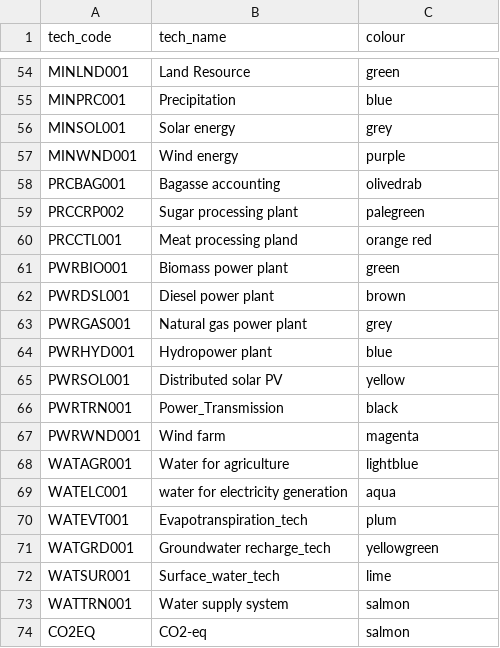
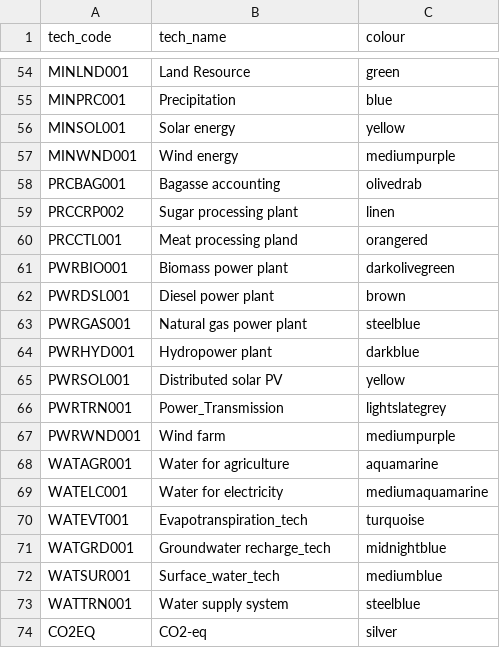
Before and after one commit to KTH-dESA/teaching-CLEWs_visualization, a CSV file: tech_codes.csv, drawn as a sheet; only a part is shown, gaps mark what is left out; the diff covers the shown part only.

```diff
--- a/tech_codes.csv
+++ b/tech_codes.csv
@@ -55,20 +55,20 @@ MINLND001,Land Resource,green
 MINPRC001,Precipitation,blue
-MINSOL001,Solar energy,grey
-MINWND001,Wind energy,purple
+MINSOL001,Solar energy,yellow
+MINWND001,Wind energy,mediumpurple
 PRCBAG001,Bagasse accounting,olivedrab
-PRCCRP002,Sugar processing plant,palegreen
-PRCCTL001,Meat processing pland,orange red
-PWRBIO001,Biomass power plant,green
+PRCCRP002,Sugar processing plant,linen
+PRCCTL001,Meat processing pland,orangered
+PWRBIO001,Biomass power plant,darkolivegreen
 PWRDSL001,Diesel power plant,brown
-PWRGAS001,Natural gas power plant,grey
-PWRHYD001,Hydropower plant,blue
+PWRGAS001,Natural gas power plant,steelblue
+PWRHYD001,Hydropower plant,darkblue
 PWRSOL001,Distributed solar PV,yellow
-PWRTRN001,Power_Transmission,black
-PWRWND001,Wind farm,magenta
-WATAGR001,Water for agriculture,lightblue
-WATELC001,water for electricity generation,aqua
-WATEVT001,Evapotranspiration_tech,plum
-WATGRD001,Groundwater recharge_tech,yellowgreen
-WATSUR001,Surface_water_tech,lime
-WATTRN001,Water supply system,salmon
-CO2EQ,CO2-eq,salmon
+PWRTRN001,Power_Transmission,lightslategrey
+PWRWND001,Wind farm,mediumpurple
+WATAGR001,Water for agriculture,aquamarine
+WATELC001,Water for electricity,mediumaquamarine
+WATEVT001,Evapotranspiration_tech,turquoise
+WATGRD001,Groundwater recharge_tech,midnightblue
+WATSUR001,Surface_water_tech,mediumblue
+WATTRN001,Water supply system,steelblue
+CO2EQ,CO2-eq,silver
```
Also changed, not shown: 46 edited cells elsewhere in this file.
